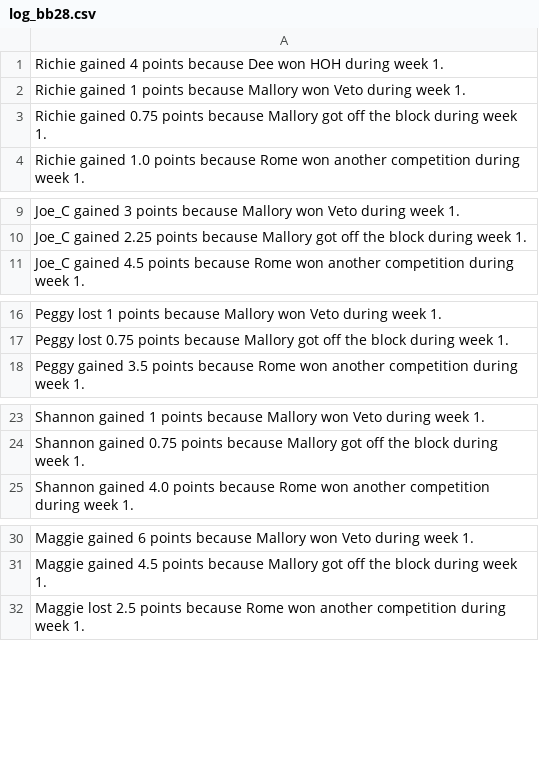
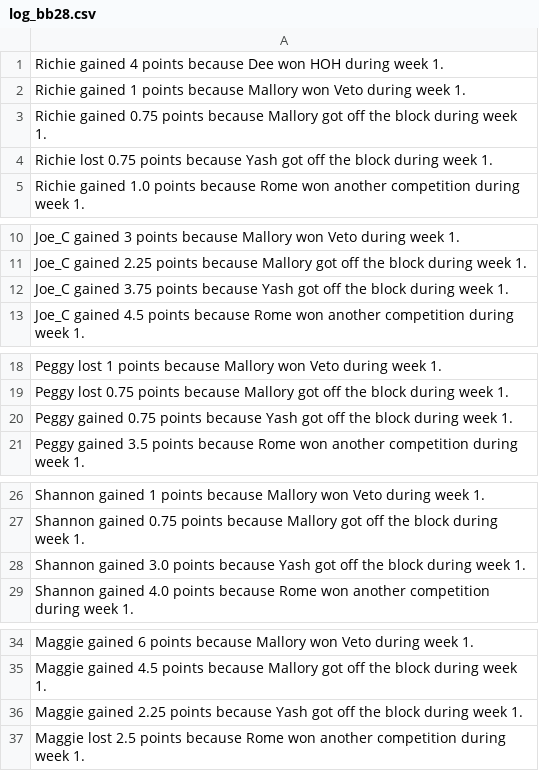
Before and after one commit to rclavey/big_brother, a CSV file: data/log_bb28.csv, drawn as a sheet; only a part is shown, gaps mark what is left out; the diff covers the shown part only; the diff names each change by its address in the sheet, - before the commit and + after, or states it on an @@ line.

Commit message:
Record Yash off-block win

```diff
--- a/data/log_bb28.csv
+++ b/data/log_bb28.csv
+row 4: Richie lost 0.75 points because Yash got off the block during week 1.
+row 12: Joe_C gained 3.75 points because Yash got off the block during week 1.
+row 20: Peggy gained 0.75 points because Yash got off the block during week 1.
+row 28: Shannon gained 3.0 points because Yash got off the block during week 1.
+row 36: Maggie gained 2.25 points because Yash got off the block during week 1.
```
Also changed, not shown: 16 added rows elsewhere in this file, data/points_bb28.csv, 2 other files.
